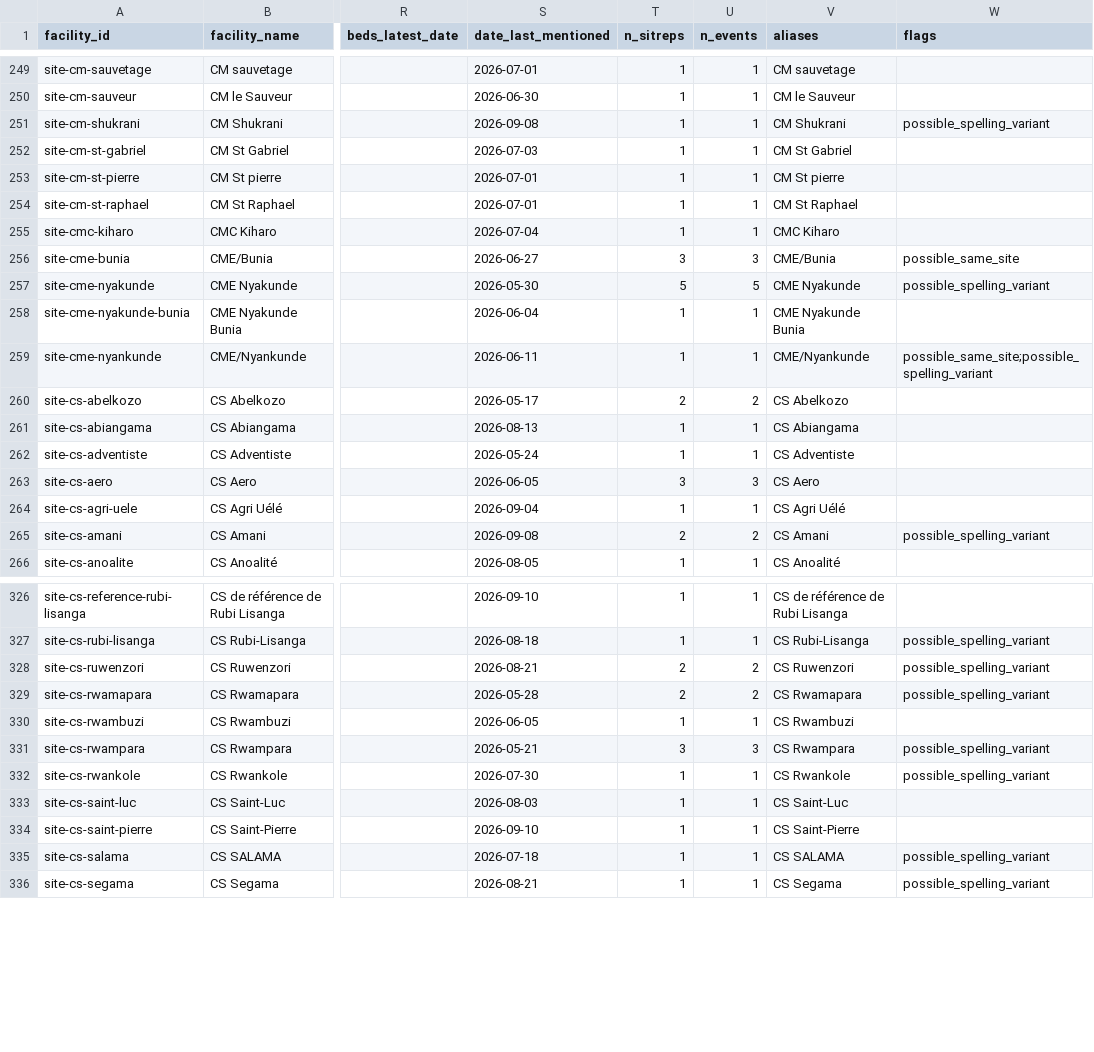
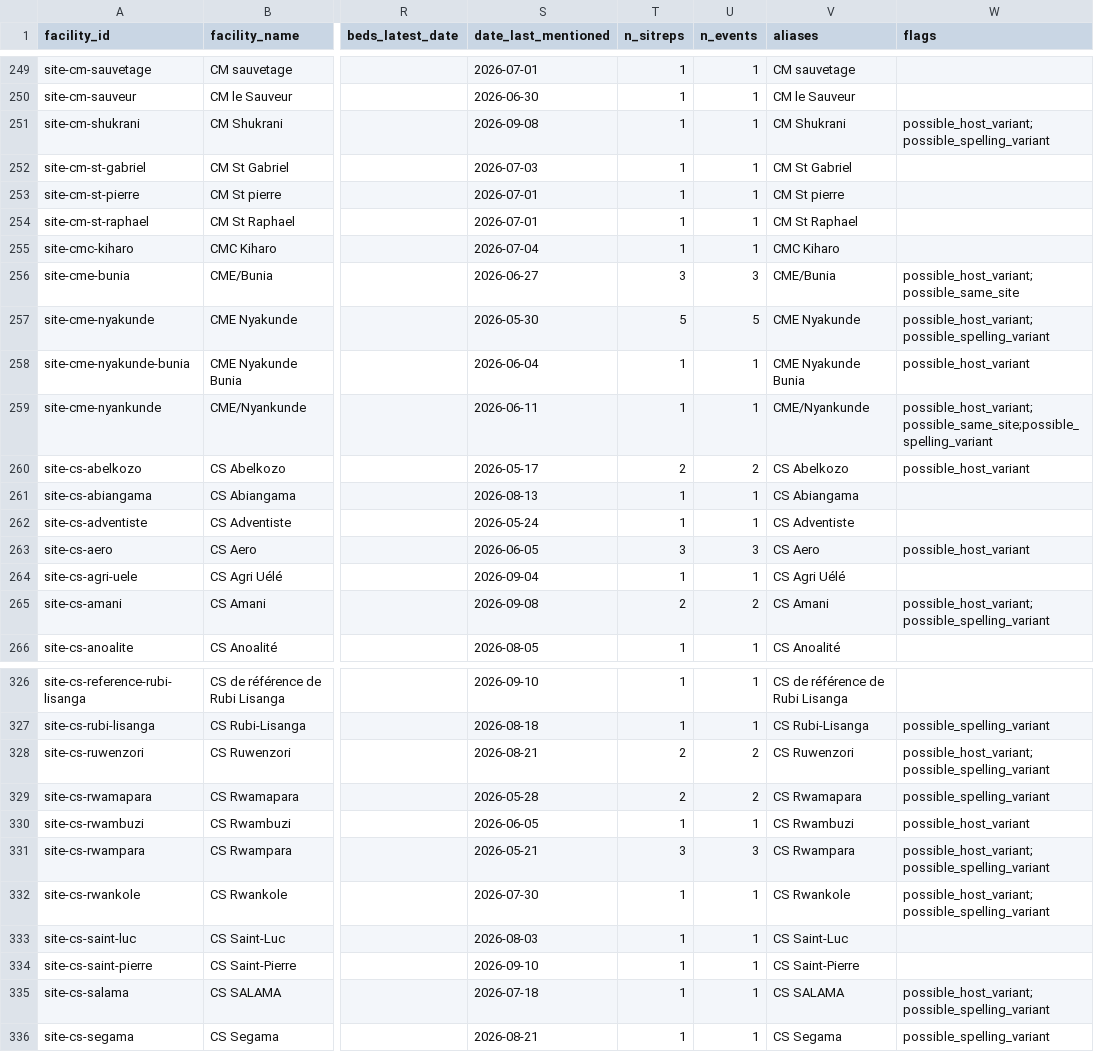
Before and after one commit to kathsherratt/bvd-capacity, a CSV file: data/facilities.csv, drawn as a sheet; only a part is shown, gaps mark what is left out; the diff covers the shown part only; the diff names each change by its address in the sheet, - before the commit and + after, or states it on an @@ line.

```diff
--- a/data/facilities.csv
+++ b/data/facilities.csv
-W251 (flags): possible_spelling_variant
+W251 (flags): possible_host_variant;possible_spelling_variant
-W256 (flags): possible_same_site
+W256 (flags): possible_host_variant;possible_same_site
-W257 (flags): possible_spelling_variant
+W257 (flags): possible_host_variant;possible_spelling_variant
-W258 (flags): (empty)
+W258 (flags): possible_host_variant
-W259 (flags): possible_same_site;possible_spelling_variant
+W259 (flags): possible_host_variant;possible_same_site;possible_spelling_variant
-W260 (flags): (empty)
+W260 (flags): possible_host_variant
-W263 (flags): (empty)
+W263 (flags): possible_host_variant
-W265 (flags): possible_spelling_variant
+W265 (flags): possible_host_variant;possible_spelling_variant
-W328 (flags): possible_spelling_variant
+W328 (flags): possible_host_variant;possible_spelling_variant
-W330 (flags): (empty)
+W330 (flags): possible_host_variant
-W331:W332 (flags): possible_spelling_variant
+W331:W332 (flags): possible_host_variant;possible_spelling_variant
-W335 (flags): possible_spelling_variant
+W335 (flags): possible_host_variant;possible_spelling_variant
```
Also changed, not shown: 113 edited cells elsewhere in this file, 4 other files.
